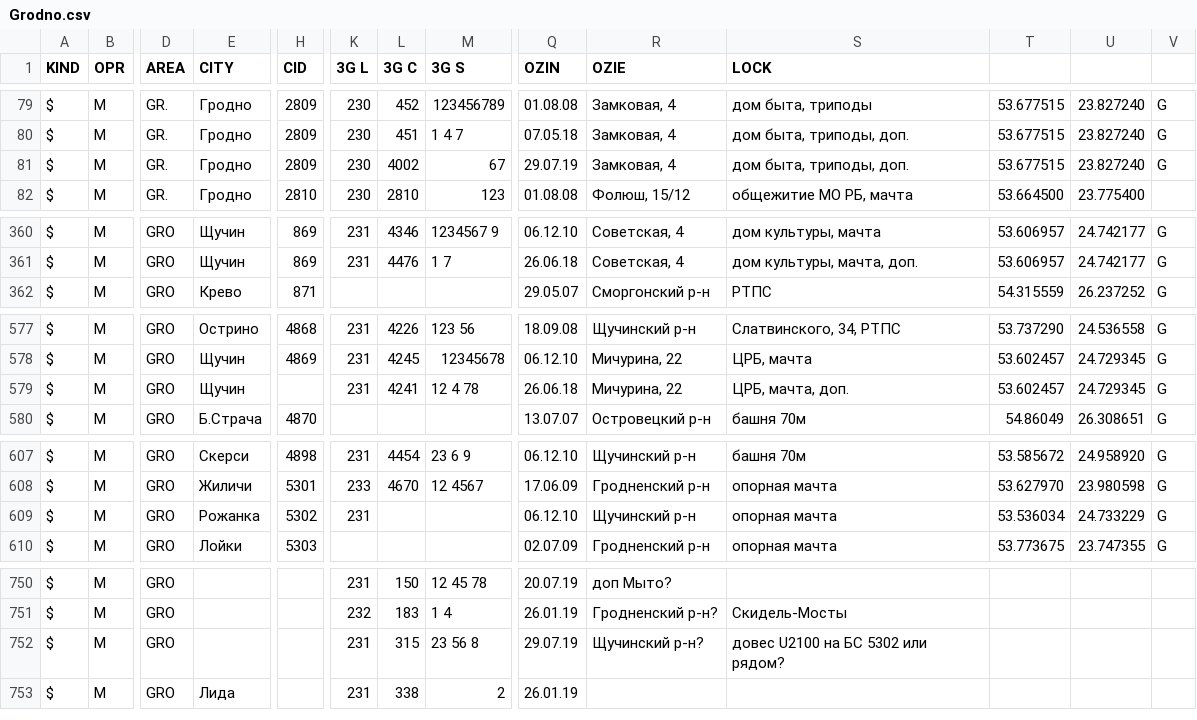
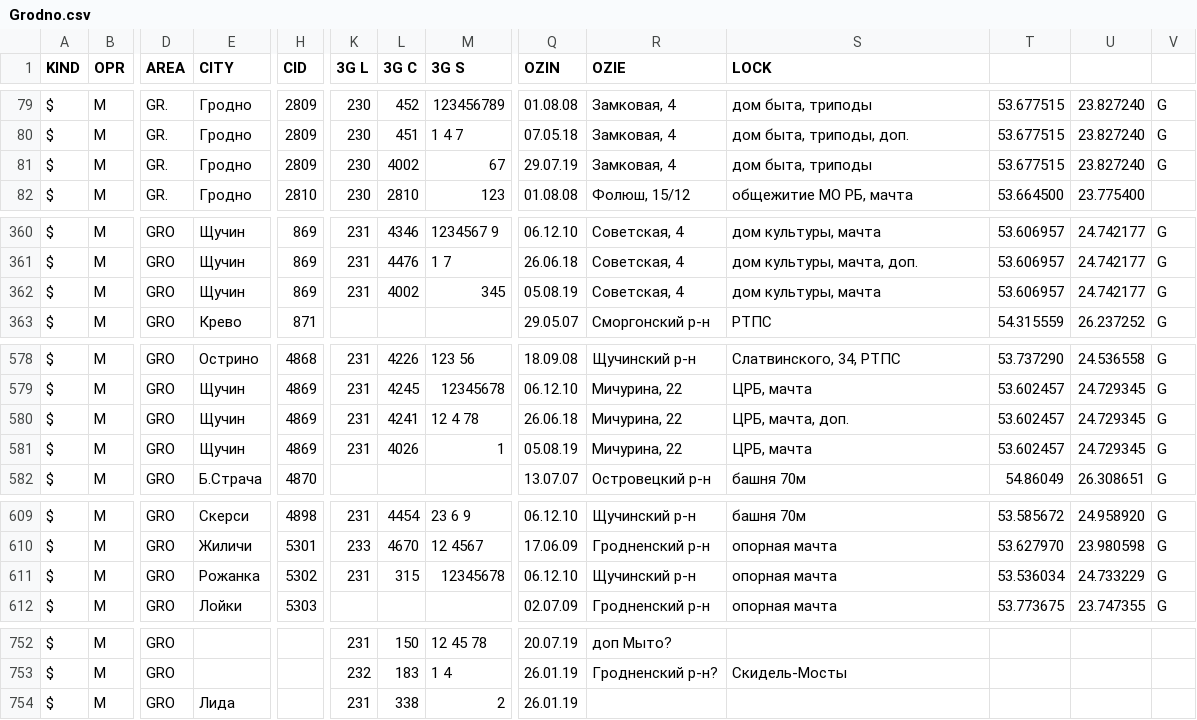
Before and after one commit to BYCellDatabase/csv, a CSV file: MTS/Grodno.csv, drawn as a sheet; only a part is shown, gaps mark what is left out; removed rows and columns are numbered as before the commit, all else as after; rows hold the shown columns only; the diff names each change by its address in the sheet, - before the commit and + after, or states it on an @@ line.

Commit message:
1 files | M  MTS/Grodno.csv

```diff
--- a/MTS/Grodno.csv
+++ b/MTS/Grodno.csv
-S81 (LOCK): дом быта, триподы, доп.
+S81 (LOCK): дом быта, триподы
+row 362: $ | M | GRO | Щучин | 869 | 231 | 4002 | 345 | 05.08.19 | Советская, 4 | дом культуры, мачта | 53.606957 | 24.742177 | G
-H580 (CID): (empty)
+H580 (CID): 4869
+row 581: $ | M | GRO | Щучин | 4869 | 231 | 4026 | 1 | 05.08.19 | Мичурина, 22 | ЦРБ, мачта | 53.602457 | 24.729345 | G
-L611 (3G C): (empty)
+L611 (3G C): 315
-M611 (3G S): (empty)
+M611 (3G S): 12345678
-row 752: $ | M | GRO |  |  | 231 | 315 | 23 56 8 | 29.07.19 | Щучинский р-н? | довес U2100 на БС 5302 или рядом?
```
